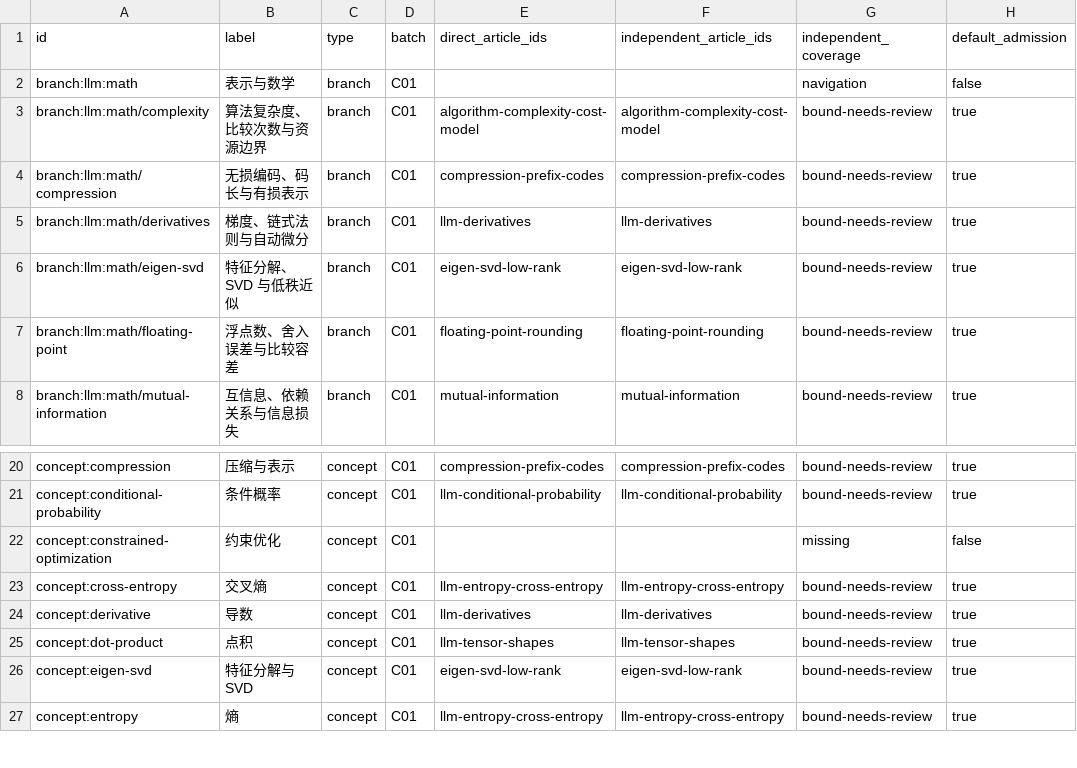
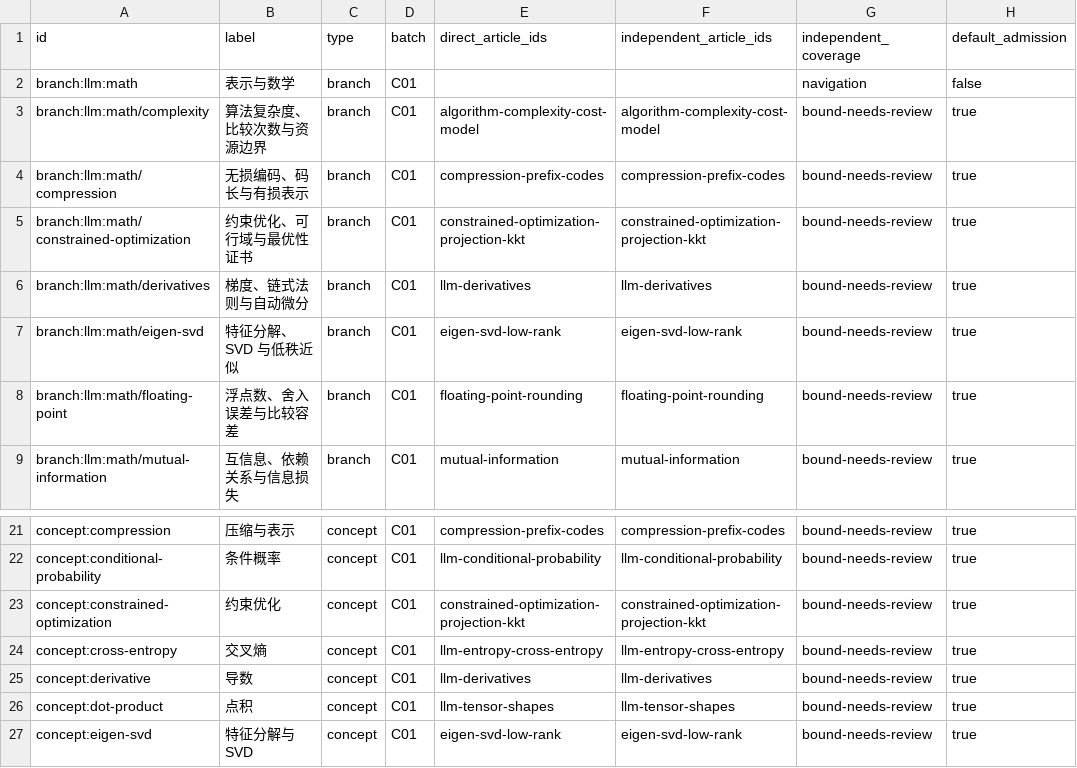
Before and after one commit to chentieshu/NextCHINA_Docs, a CSV file: docs/content-inventory/C01.csv, drawn as a sheet; only a part is shown, gaps mark what is left out; the shorter side is filled out with more unchanged rows.

Commit message:
content: explain constrained optimization and probability calibration

```diff
--- a/docs/content-inventory/C01.csv
+++ b/docs/content-inventory/C01.csv
@@ -4,2 +4,3 @@ branch:llm:math/complexity,算法复杂度、比较次数与资源边界,branch,
 branch:llm:math/compression,无损编码、码长与有损表示,branch,C01,compression-prefix-codes,compression-prefix-codes,bound-needs-review,true
+branch:llm:math/constrained-optimization,约束优化、可行域与最优性证书,branch,C01,constrained-optimization-projection-kkt,constrained-optimization-projection-kkt,bound-needs-review,true
 branch:llm:math/derivatives,梯度、链式法则与自动微分,branch,C01,llm-derivatives,llm-derivatives,bound-needs-review,true
@@ -21,3 +22,3 @@ concept:compression,压缩与表示,concept,C01,compression-prefix-codes,compres
 concept:conditional-probability,条件概率,concept,C01,llm-conditional-probability,llm-conditional-probability,bound-needs-review,true
-concept:constrained-optimization,约束优化,concept,C01,,,missing,false
+concept:constrained-optimization,约束优化,concept,C01,constrained-optimization-projection-kkt,constrained-optimization-projection-kkt,bound-needs-review,true
 concept:cross-entropy,交叉熵,concept,C01,llm-entropy-cross-entropy,llm-entropy-cross-entropy,bound-needs-review,true
```
Also changed, not shown: docs/content-inventory/C06.csv, 22 other files.
